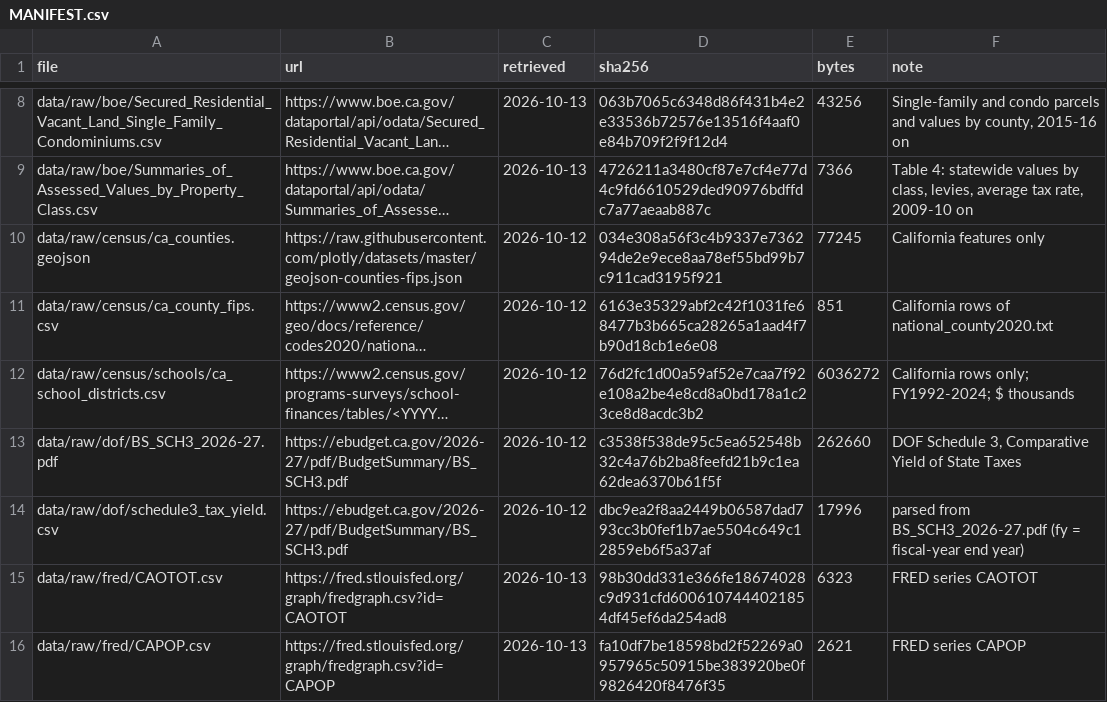
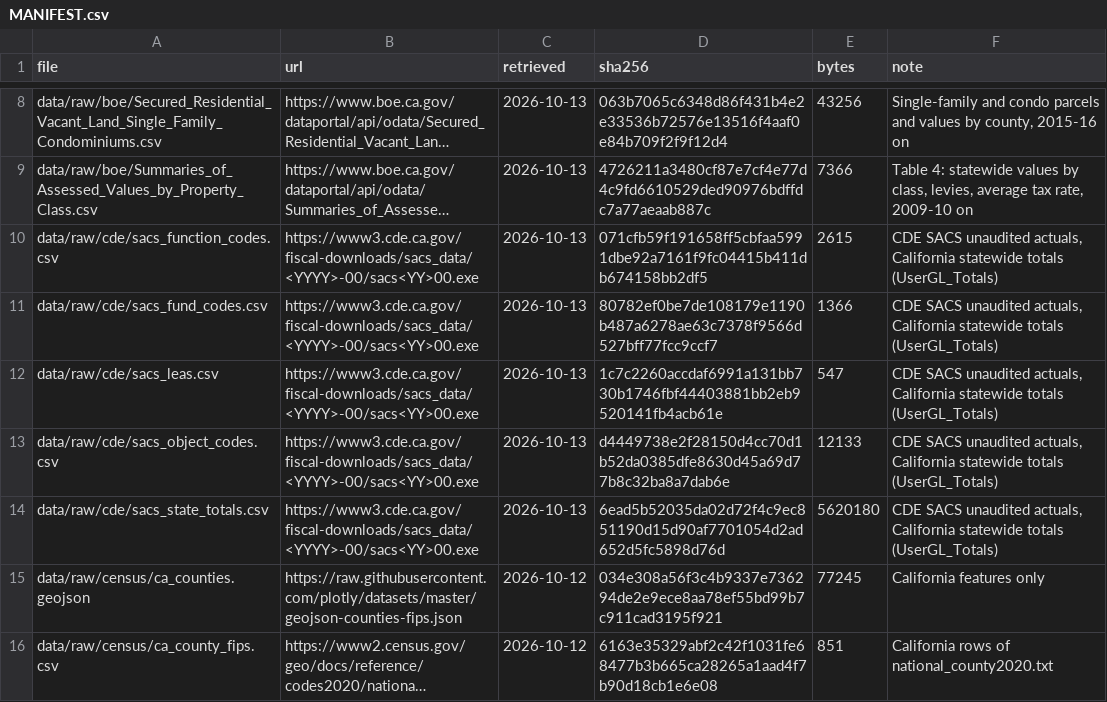
Before and after one commit to mckornfield/california-taxes, a CSV file: data/raw/MANIFEST.csv, drawn as a sheet; only a part is shown, gaps mark what is left out; the shorter side is filled out with more unchanged rows; long unchanged cells end in …; the diff names each change by its address in the sheet, - before the commit and + after, or states it on an @@ line.

```diff
--- a/data/raw/MANIFEST.csv
+++ b/data/raw/MANIFEST.csv
+row 10: data/raw/cde/sacs_function_codes.csv | https://www3.cde.ca.gov/fiscal-downloads/sacs_data/<YYYY>-00/sacs<YY>00.exe | 2026-10-13 | 071cfb59f191658ff5cbfaa5991dbe92a7161f9fc04415b411db674158bb2df5 | 2615 | CDE SACS unaudited actuals, California statewide totals (UserGL_Totals)
+row 11: data/raw/cde/sacs_fund_codes.csv | https://www3.cde.ca.gov/fiscal-downloads/sacs_data/<YYYY>-00/sacs<YY>00.exe | 2026-10-13 | 80782ef0be7de108179e1190b487a6278ae63c7378f9566d527bff77fcc9ccf7 | 1366 | CDE SACS unaudited actuals, California statewide totals (UserGL_Totals)
+row 12: data/raw/cde/sacs_leas.csv | https://www3.cde.ca.gov/fiscal-downloads/sacs_data/<YYYY>-00/sacs<YY>00.exe | 2026-10-13 | 1c7c2260accdaf6991a131bb730b1746fbf44403881bb2eb9520141fb4acb61e | 547 | CDE SACS unaudited actuals, California statewide totals (UserGL_Totals)
+row 13: data/raw/cde/sacs_object_codes.csv | https://www3.cde.ca.gov/fiscal-downloads/sacs_data/<YYYY>-00/sacs<YY>00.exe | 2026-10-13 | d4449738e2f28150d4cc70d1b52da0385dfe8630d45a69d77b8c32ba8a7dab6e | 12133 | CDE SACS unaudited actuals, California statewide totals (UserGL_Totals)
+row 14: data/raw/cde/sacs_state_totals.csv | https://www3.cde.ca.gov/fiscal-downloads/sacs_data/<YYYY>-00/sacs<YY>00.exe | 2026-10-13 | 6ead5b52035da02d72f4c9ec851190d15d90af7701054d2ad652d5fc5898d76d | 5620180 | CDE SACS unaudited actuals, California statewide totals (UserGL_Totals)
```
Also changed, not shown: 31 other files.
